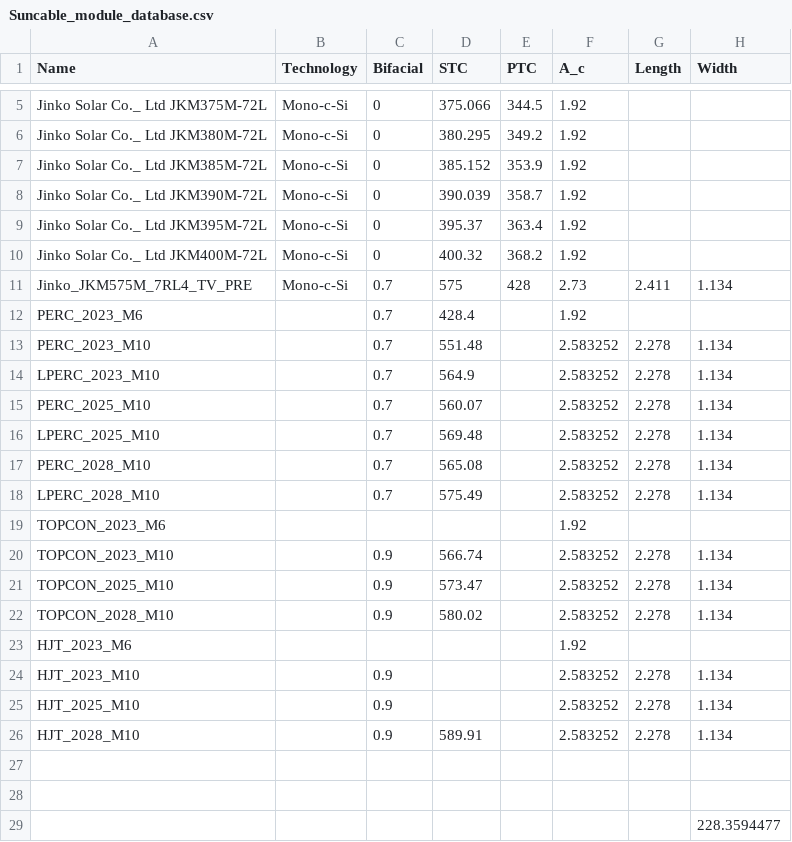
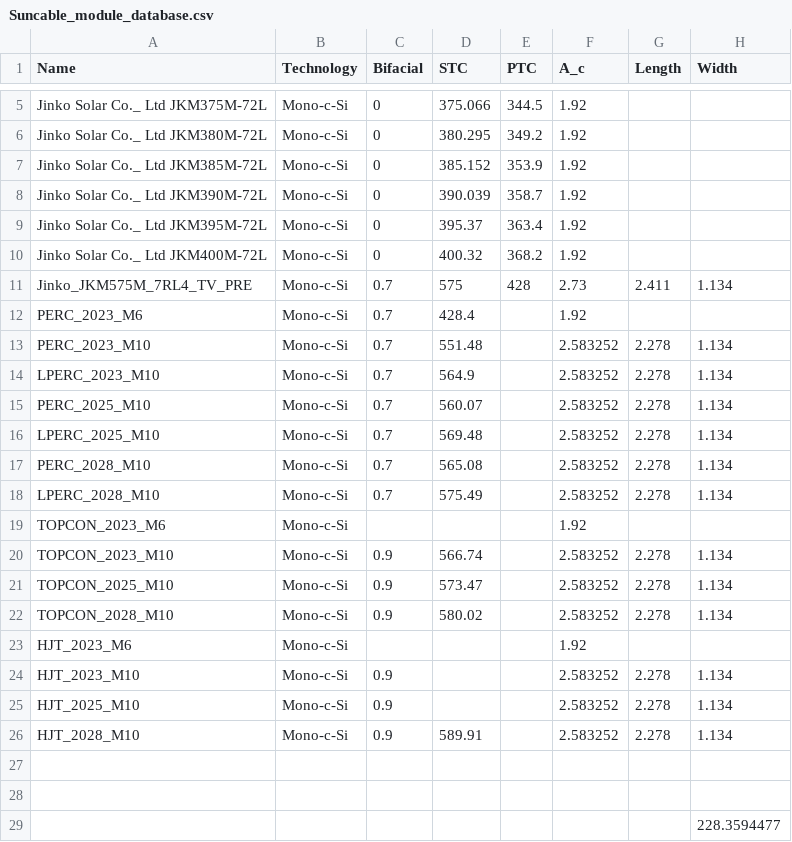
Before and after one commit to Hoshang111/lcoe-model, a CSV file: Data/SystemData/Suncable_module_database.csv, drawn as a sheet; only a part is shown, gaps mark what is left out; the diff names each change by its address in the sheet, - before the commit and + after, or states it on an @@ line.

Commit message:
Using singlediode method to get future module parameters

```diff
--- a/Data/SystemData/Suncable_module_database.csv
+++ b/Data/SystemData/Suncable_module_database.csv
-B12:B26 (Technology): (empty)
+B12:B26 (Technology): Mono-c-Si
```
